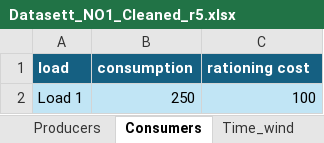
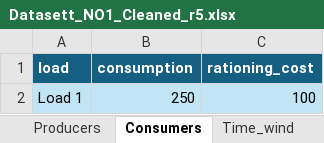
Before and after one commit to Zynecut/courseProject_TET4565, an Excel workbook: Datasett_NO1_Cleaned_r5.xlsx, sheet Consumers, drawn as a sheet; values as stored, in another font and other column widths than the file's, no borders; the diff names each change by its address in the sheet, - before the commit and + after, or states it on an @@ line.

```diff
--- a/Datasett_NO1_Cleaned_r5.xlsx (sheet Consumers)
+++ b/Datasett_NO1_Cleaned_r5.xlsx (sheet Consumers)
-C1: rationing cost
+C1: rationing_cost
```
Also changed, not shown: 5 other files.
